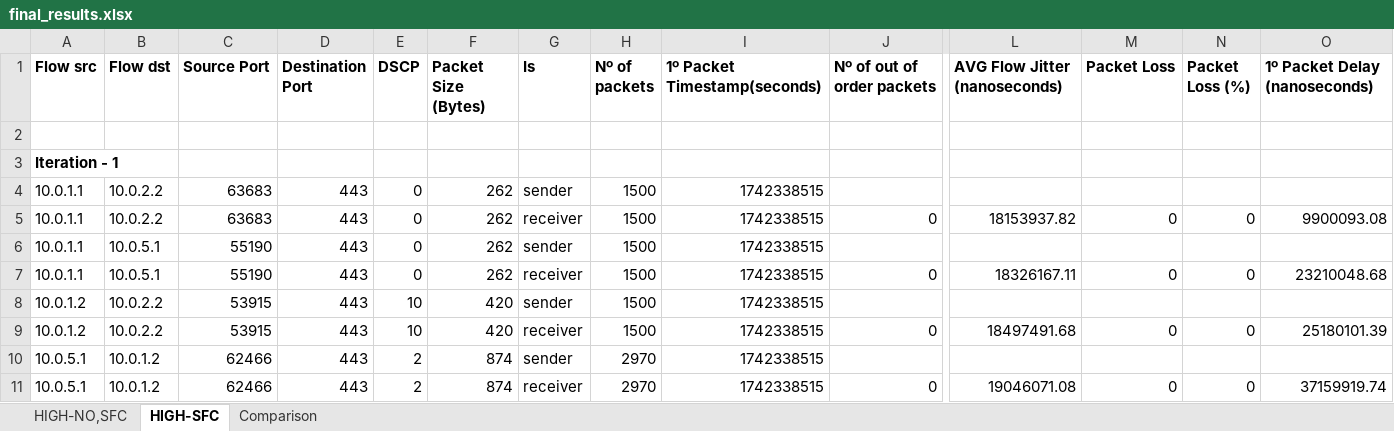
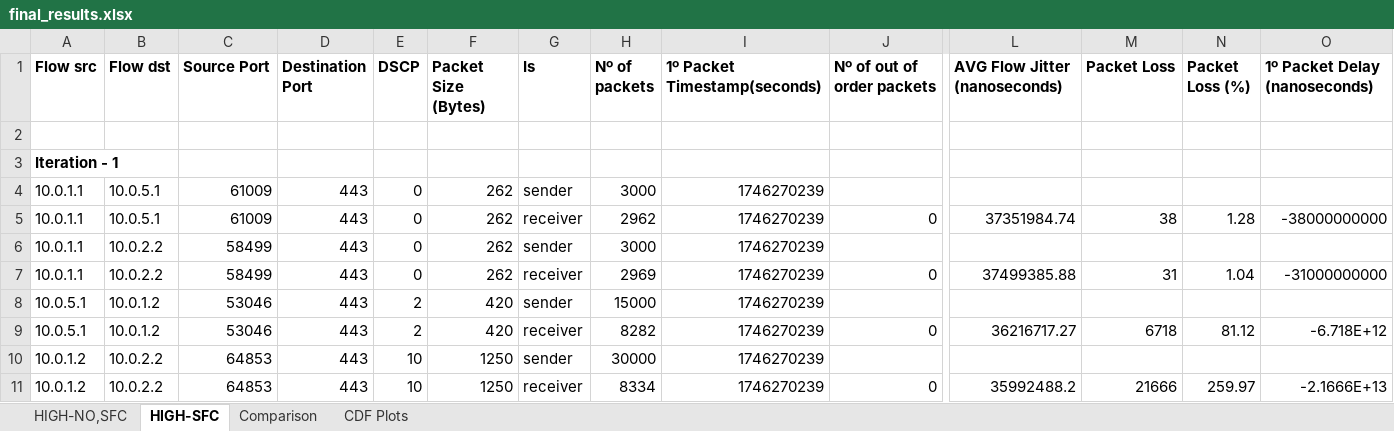
Before and after one commit to davidcc73/P4-SFC-SDN, an Excel workbook: INT/results/final_results.xlsx, sheet HIGH-SFC, drawn as a sheet; only a part is shown, gaps mark what is left out; values as stored, in another font and other column widths than the file's, no borders; removed rows and columns are numbered as before the commit, all else as after; rows hold the shown columns only; the diff covers the shown part only; the diff names each change by its address in the sheet, - before the commit and + after, or states it on an @@ line.

```diff
--- a/INT/results/final_results.xlsx (sheet HIGH-SFC)
+++ b/INT/results/final_results.xlsx (sheet HIGH-SFC)
+sheet tab: CDF Plots
-B4:B5 (Flow dst): 10.0.2.2
+B4:B5 (Flow dst): 10.0.5.1
-C4:C5 (Source Port): 63683
+C4:C5 (Source Port): 61009
-H4 (Nº of packets): 1500
+H4 (Nº of packets): 3000
-I4:I7 (1º Packet Timestamp(seconds)): 1742338515
+I4:I7 (1º Packet Timestamp(seconds)): 1746270239
-H5 (Nº of packets): 1500
+H5 (Nº of packets): 2962
-L5 (AVG Flow Jitter (nanoseconds)): 18153937.82
+L5 (AVG Flow Jitter (nanoseconds)): 37351984.74
-M5 (Packet Loss): 0
+M5 (Packet Loss): 38
-N5 (Packet Loss (%)): 0
+N5 (Packet Loss (%)): 1.28
-O5 (1º Packet Delay (nanoseconds)): 9900093.08
+O5 (1º Packet Delay (nanoseconds)): -38000000000
-B6:B7 (Flow dst): 10.0.5.1
+B6:B7 (Flow dst): 10.0.2.2
-C6:C7 (Source Port): 55190
+C6:C7 (Source Port): 58499
-H6 (Nº of packets): 1500
+H6 (Nº of packets): 3000
-H7 (Nº of packets): 1500
+H7 (Nº of packets): 2969
-L7 (AVG Flow Jitter (nanoseconds)): 18326167.11
+L7 (AVG Flow Jitter (nanoseconds)): 37499385.88
-M7 (Packet Loss): 0
+M7 (Packet Loss): 31
-N7 (Packet Loss (%)): 0
+N7 (Packet Loss (%)): 1.04
-O7 (1º Packet Delay (nanoseconds)): 23210048.68
+O7 (1º Packet Delay (nanoseconds)): -31000000000
-row 8: 10.0.1.2 | 10.0.2.2 | 53915 | 443 | 10 | 420 | sender | 1500 | 1742338515
-row 9: 10.0.1.2 | 10.0.2.2 | 53915 | 443 | 10 | 420 | receiver | 1500 | 1742338515 | 0 | 18497491.68 | 0 | 0 | 25180101.39
-C8:C9 (Source Port): 62466
+C8:C9 (Source Port): 53046
-F8:F9 (Packet Size (Bytes)): 874
+F8:F9 (Packet Size (Bytes)): 420
-H8 (Nº of packets): 2970
+H8 (Nº of packets): 15000
-I8:I9 (1º Packet Timestamp(seconds)): 1742338515
+I8:I9 (1º Packet Timestamp(seconds)): 1746270239
-H9 (Nº of packets): 2970
+H9 (Nº of packets): 8282
-L9 (AVG Flow Jitter (nanoseconds)): 19046071.08
+L9 (AVG Flow Jitter (nanoseconds)): 36216717.27
-M9 (Packet Loss): 0
+M9 (Packet Loss): 6718
-N9 (Packet Loss (%)): 0
+N9 (Packet Loss (%)): 81.12
-O9 (1º Packet Delay (nanoseconds)): 37159919.74
+O9 (1º Packet Delay (nanoseconds)): -6.718E+12
+row 10: 10.0.1.2 | 10.0.2.2 | 64853 | 443 | 10 | 1250 | sender | 30000 | 1746270239
+row 11: 10.0.1.2 | 10.0.2.2 | 64853 | 443 | 10 | 1250 | receiver | 8334 | 1746270239 | 0 | 35992488.2 | 21666 | 259.97 | -2.1666E+13
```
Also changed, not shown: 24 added rows, 24 removed rows and 497 edited cells elsewhere in this sheet, sheet HIGH-NO,SFC, sheet Comparison, formulas that keep their value, charts or pictures, 12 other files.
